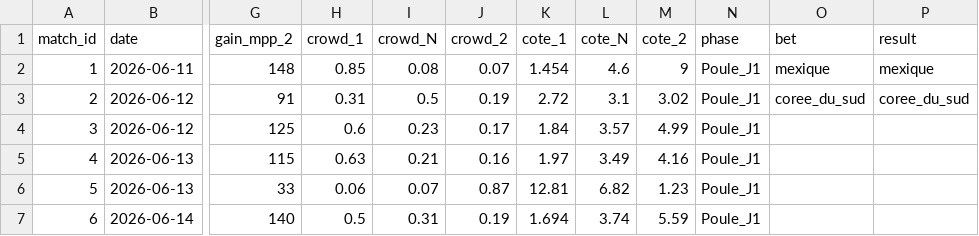
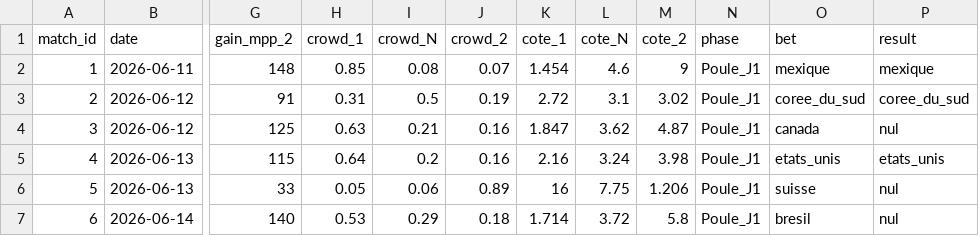
Before and after one commit to GodartVincent/MPPAnalysis, a CSV file: data/CDM_2026.csv, drawn as a sheet; only a part is shown, gaps mark what is left out; the diff covers the shown part only; the diff names each change by its address in the sheet, - before the commit and + after, or states it on an @@ line.

```diff
--- a/data/CDM_2026.csv
+++ b/data/CDM_2026.csv
-H4 (crowd_1): 0.6
+H4 (crowd_1): 0.63
-I4 (crowd_N): 0.23
+I4 (crowd_N): 0.21
-J4 (crowd_2): 0.17
+J4 (crowd_2): 0.16
-K4 (cote_1): 1.84
+K4 (cote_1): 1.847
-L4 (cote_N): 3.57
+L4 (cote_N): 3.62
-M4 (cote_2): 4.99
+M4 (cote_2): 4.87
-O4 (bet): (empty)
+O4 (bet): canada
-P4 (result): (empty)
+P4 (result): nul
-H5 (crowd_1): 0.63
+H5 (crowd_1): 0.64
-I5 (crowd_N): 0.21
+I5 (crowd_N): 0.2
-K5 (cote_1): 1.97
+K5 (cote_1): 2.16
-L5 (cote_N): 3.49
+L5 (cote_N): 3.24
-M5 (cote_2): 4.16
+M5 (cote_2): 3.98
-O5 (bet): (empty)
+O5 (bet): etats_unis
-P5 (result): (empty)
+P5 (result): etats_unis
-H6 (crowd_1): 0.06
+H6 (crowd_1): 0.05
-I6 (crowd_N): 0.07
+I6 (crowd_N): 0.06
-J6 (crowd_2): 0.87
+J6 (crowd_2): 0.89
-K6 (cote_1): 12.81
+K6 (cote_1): 16
-L6 (cote_N): 6.82
+L6 (cote_N): 7.75
-M6 (cote_2): 1.23
+M6 (cote_2): 1.206
-O6 (bet): (empty)
+O6 (bet): suisse
-P6:P7 (result): (empty)
+P6:P7 (result): nul
-H7 (crowd_1): 0.5
+H7 (crowd_1): 0.53
-I7 (crowd_N): 0.31
+I7 (crowd_N): 0.29
-J7 (crowd_2): 0.19
+J7 (crowd_2): 0.18
-K7 (cote_1): 1.694
+K7 (cote_1): 1.714
-L7 (cote_N): 3.74
+L7 (cote_N): 3.72
-M7 (cote_2): 5.59
+M7 (cote_2): 5.8
-O7 (bet): (empty)
+O7 (bet): bresil
```
Also changed, not shown: 94 edited cells elsewhere in this file, data/exact_scores.csv, 5 other files.
